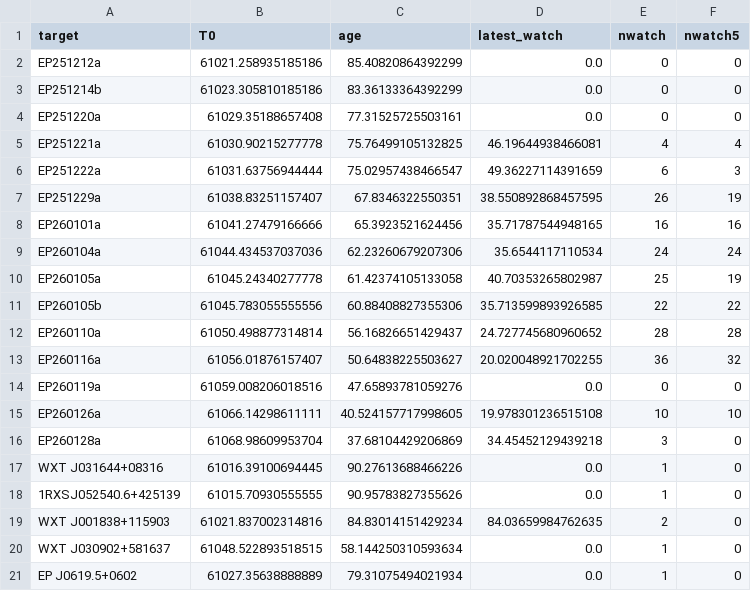
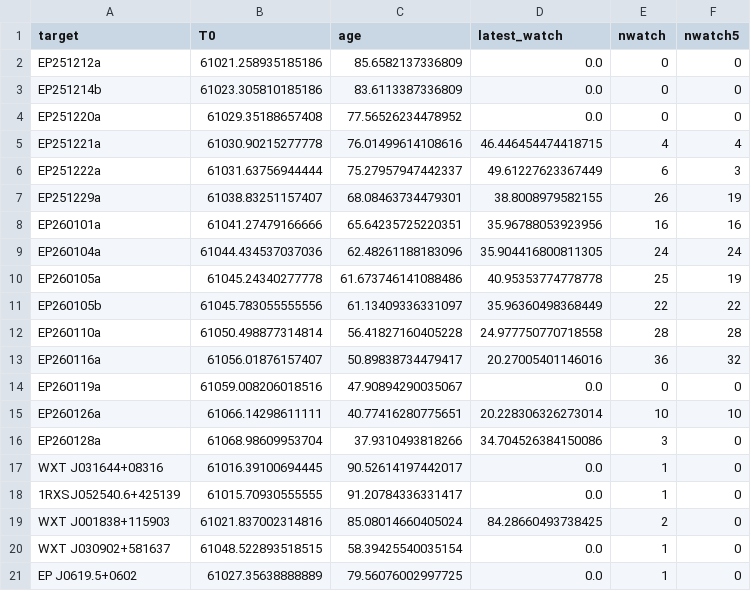
Before and after one commit to LAujust/Follow_up, a CSV file: results/all_targets_meta.csv, drawn as a sheet; only a part is shown; the diff covers the shown part only.

Commit message:
Update data at 2026-03-07 22:00:42.270

```diff
--- a/results/all_targets_meta.csv
+++ b/results/all_targets_meta.csv
@@ -1,21 +1,21 @@
 target,T0,age,latest_watch,nwatch,nwatch5
-EP251212a,61021.258935185186,85.40820864392299,0.0,0,0
-EP251214b,61023.305810185186,83.36133364392299,0.0,0,0
-EP251220a,61029.35188657408,77.31525725503161,0.0,0,0
-EP251221a,61030.90215277778,75.76499105132825,46.19644938466081,4,4
-EP251222a,61031.63756944444,75.02957438466547,49.36227114391659,6,3
-EP251229a,61038.83251157407,67.8346322550351,38.550892868457595,26,19
-EP260101a,61041.27479166666,65.3923521624456,35.71787544948165,16,16
-EP260104a,61044.434537037036,62.23260679207306,35.6544117110534,24,24
-EP260105a,61045.24340277778,61.42374105133058,40.70353265802987,25,19
-EP260105b,61045.783055555556,60.88408827355306,35.713599893926585,22,22
-EP260110a,61050.498877314814,56.16826651429437,24.727745680960652,28,28
-EP260116a,61056.01876157407,50.64838225503627,20.020048921702255,36,32
-EP260119a,61059.008206018516,47.65893781059276,0.0,0,0
-EP260126a,61066.14298611111,40.524157717998605,19.978301236515108,10,10
-EP260128a,61068.98609953704,37.68104429206869,34.45452129439218,3,0
-WXT J031644+08316,61016.39100694445,90.27613688466226,0.0,1,0
-1RXSJ052540.6+425139,61015.70930555555,90.95783827355626,0.0,1,0
-WXT J001838+115903,61021.837002314816,84.83014151429234,84.03659984762635,2,0
-WXT J030902+581637,61048.522893518515,58.144250310593634,0.0,1,0
-EP J0619.5+0602,61027.35638888889,79.31075494021934,0.0,1,0
+EP251212a,61021.258935185186,85.6582137336809,0.0,0,0
+EP251214b,61023.305810185186,83.6113387336809,0.0,0,0
+EP251220a,61029.35188657408,77.56526234478952,0.0,0,0
+EP251221a,61030.90215277778,76.01499614108616,46.446454474418715,4,4
+EP251222a,61031.63756944444,75.27957947442337,49.61227623367449,6,3
+EP251229a,61038.83251157407,68.08463734479301,38.8008979582155,26,19
+EP260101a,61041.27479166666,65.64235725220351,35.96788053923956,16,16
+EP260104a,61044.434537037036,62.48261188183096,35.904416800811305,24,24
+EP260105a,61045.24340277778,61.673746141088486,40.95353774778778,25,19
+EP260105b,61045.783055555556,61.13409336331097,35.96360498368449,22,22
+EP260110a,61050.498877314814,56.41827160405228,24.977750770718558,28,28
+EP260116a,61056.01876157407,50.89838734479417,20.27005401146016,36,32
+EP260119a,61059.008206018516,47.90894290035067,0.0,0,0
+EP260126a,61066.14298611111,40.77416280775651,20.228306326273014,10,10
+EP260128a,61068.98609953704,37.9310493818266,34.704526384150086,3,0
+WXT J031644+08316,61016.39100694445,90.52614197442017,0.0,1,0
+1RXSJ052540.6+425139,61015.70930555555,91.20784336331417,0.0,1,0
+WXT J001838+115903,61021.837002314816,85.08014660405024,84.28660493738425,2,0
+WXT J030902+581637,61048.522893518515,58.39425540035154,0.0,1,0
+EP J0619.5+0602,61027.35638888889,79.56076002997725,0.0,1,0
```
Also changed, not shown: 15 edited cells elsewhere in this file, 6 other files.
